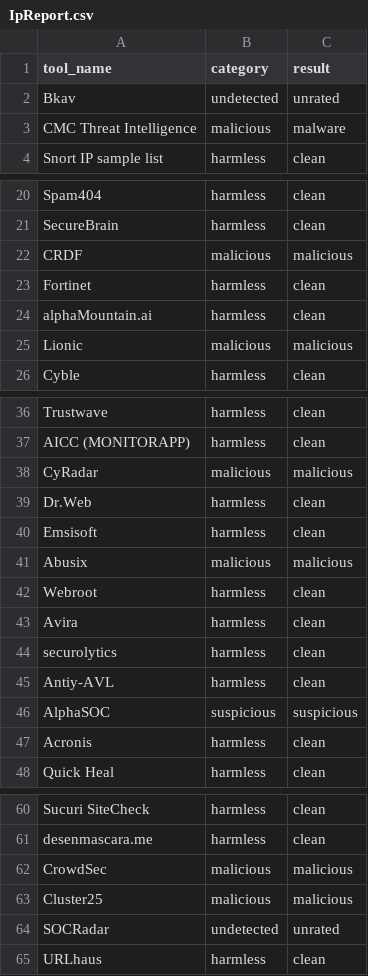
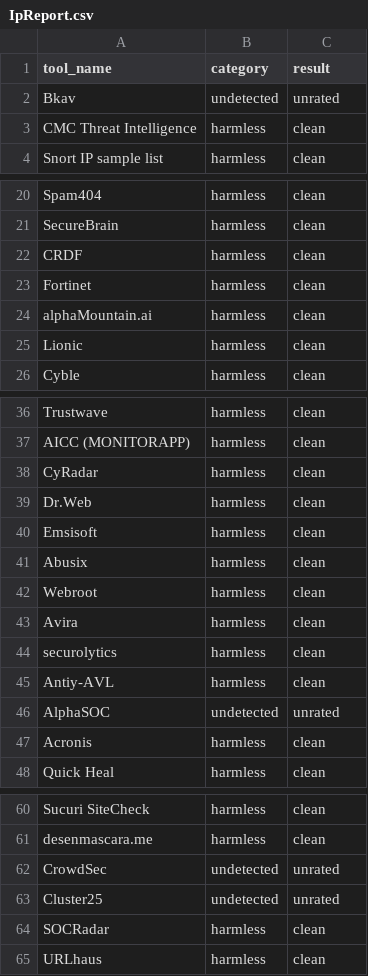
Before and after one commit to ndmch3w/VirusTotal-API, a CSV file: results_csv/IpReport.csv, drawn as a sheet; only a part is shown, gaps mark what is left out; the diff covers the shown part only.

```diff
--- a/results_csv/IpReport.csv
+++ b/results_csv/IpReport.csv
@@ -2,3 +2,3 @@ tool_name,category,result
 Bkav,"undetected","unrated"
-CMC Threat Intelligence,"malicious","malware"
+CMC Threat Intelligence,"harmless","clean"
 Snort IP sample list,"harmless","clean"
@@ -21,6 +21,6 @@ Spam404,"harmless","clean"
 SecureBrain,"harmless","clean"
-CRDF,"malicious","malicious"
+CRDF,"harmless","clean"
 Fortinet,"harmless","clean"
 alphaMountain.ai,"harmless","clean"
-Lionic,"malicious","malicious"
+Lionic,"harmless","clean"
 Cyble,"harmless","clean"
@@ -37,6 +37,6 @@ Trustwave,"harmless","clean"
 AICC (MONITORAPP),"harmless","clean"
-CyRadar,"malicious","malicious"
+CyRadar,"harmless","clean"
 Dr.Web,"harmless","clean"
 Emsisoft,"harmless","clean"
-Abusix,"malicious","malicious"
+Abusix,"harmless","clean"
 Webroot,"harmless","clean"
@@ -45,3 +45,3 @@ securolytics,"harmless","clean"
 Antiy-AVL,"harmless","clean"
-AlphaSOC,"suspicious","suspicious"
+AlphaSOC,"undetected","unrated"
 Acronis,"harmless","clean"
@@ -61,5 +61,5 @@ Sucuri SiteCheck,"harmless","clean"
 desenmascara.me,"harmless","clean"
-CrowdSec,"malicious","malicious"
-Cluster25,"malicious","malicious"
-SOCRadar,"undetected","unrated"
+CrowdSec,"undetected","unrated"
+Cluster25,"undetected","unrated"
+SOCRadar,"harmless","clean"
 URLhaus,"harmless","clean"
```
Also changed, not shown: 4 edited cells elsewhere in this file, results_csv/FileReport.csv, 19 other files.
